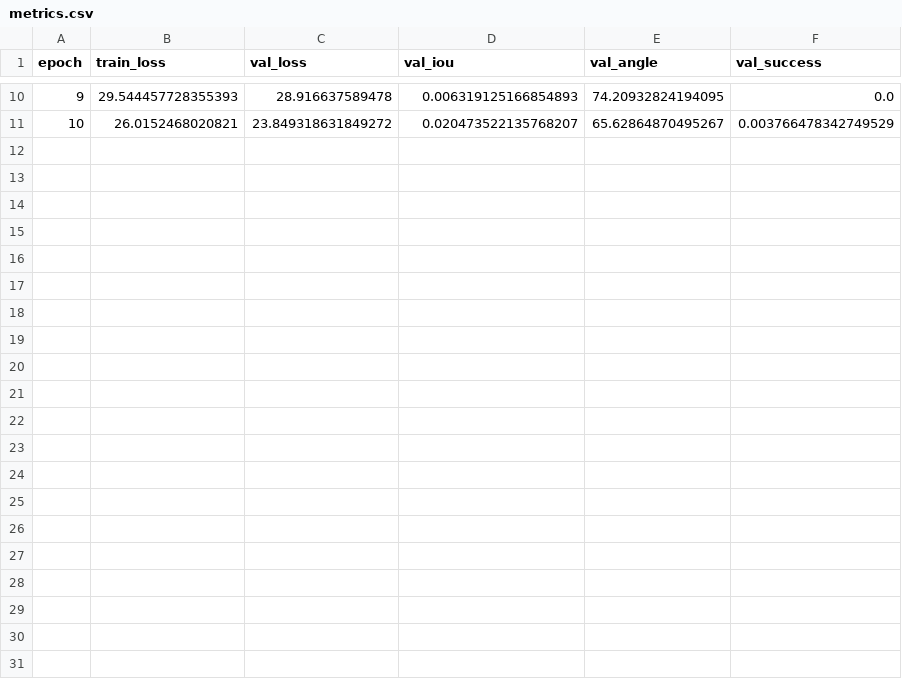
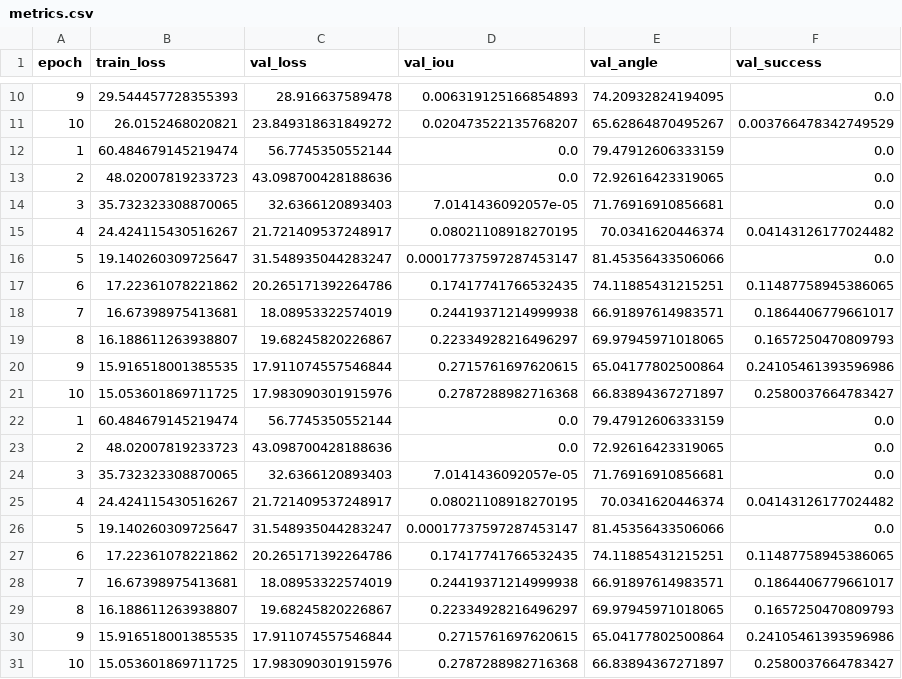
Before and after one commit to JLRRC/agarre_inteligente, a CSV file: experiments/EXP3_RESNET18_RGBD/metrics.csv, drawn as a sheet; only a part is shown, gaps mark what is left out; the diff names each change by its address in the sheet, - before the commit and + after, or states it on an @@ line.

```diff
--- a/experiments/EXP3_RESNET18_RGBD/metrics.csv
+++ b/experiments/EXP3_RESNET18_RGBD/metrics.csv
+row 12: 1 | 60.484679145219474 | 56.7745350552144 | 0.0 | 79.47912606333159 | 0.0
+row 13: 2 | 48.02007819233723 | 43.098700428188636 | 0.0 | 72.92616423319065 | 0.0
+row 14: 3 | 35.732323308870065 | 32.6366120893403 | 7.0141436092057e-05 | 71.76916910856681 | 0.0
+row 15: 4 | 24.424115430516267 | 21.721409537248917 | 0.08021108918270195 | 70.0341620446374 | 0.04143126177024482
+row 16: 5 | 19.140260309725647 | 31.548935044283247 | 0.00017737597287453147 | 81.45356433506066 | 0.0
+row 17: 6 | 17.22361078221862 | 20.265171392264786 | 0.17417741766532435 | 74.11885431215251 | 0.11487758945386065
+row 18: 7 | 16.67398975413681 | 18.08953322574019 | 0.24419371214999938 | 66.91897614983571 | 0.1864406779661017
+row 19: 8 | 16.188611263938807 | 19.68245820226867 | 0.22334928216496297 | 69.97945971018065 | 0.1657250470809793
+row 20: 9 | 15.916518001385535 | 17.911074557546844 | 0.2715761697620615 | 65.04177802500864 | 0.24105461393596986
+row 21: 10 | 15.053601869711725 | 17.983090301915976 | 0.2787288982716368 | 66.83894367271897 | 0.2580037664783427
+row 22: 1 | 60.484679145219474 | 56.7745350552144 | 0.0 | 79.47912606333159 | 0.0
+row 23: 2 | 48.02007819233723 | 43.098700428188636 | 0.0 | 72.92616423319065 | 0.0
+row 24: 3 | 35.732323308870065 | 32.6366120893403 | 7.0141436092057e-05 | 71.76916910856681 | 0.0
+row 25: 4 | 24.424115430516267 | 21.721409537248917 | 0.08021108918270195 | 70.0341620446374 | 0.04143126177024482
+row 26: 5 | 19.140260309725647 | 31.548935044283247 | 0.00017737597287453147 | 81.45356433506066 | 0.0
+row 27: 6 | 17.22361078221862 | 20.265171392264786 | 0.17417741766532435 | 74.11885431215251 | 0.11487758945386065
+row 28: 7 | 16.67398975413681 | 18.08953322574019 | 0.24419371214999938 | 66.91897614983571 | 0.1864406779661017
+row 29: 8 | 16.188611263938807 | 19.68245820226867 | 0.22334928216496297 | 69.97945971018065 | 0.1657250470809793
+row 30: 9 | 15.916518001385535 | 17.911074557546844 | 0.2715761697620615 | 65.04177802500864 | 0.24105461393596986
+row 31: 10 | 15.053601869711725 | 17.983090301915976 | 0.2787288982716368 | 66.83894367271897 | 0.2580037664783427
```
Also changed, not shown: experiments/EXP1_SIMPLE_RGB/metrics.csv, experiments/summary_base.csv, 23 other files.
